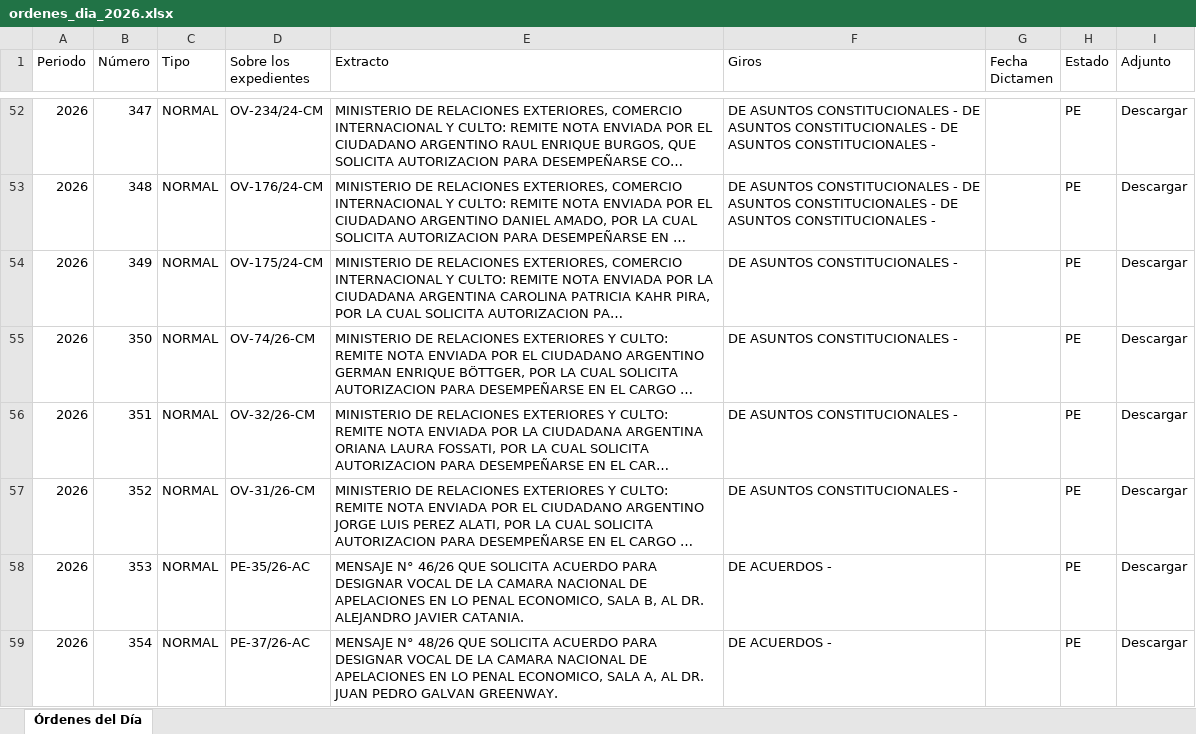
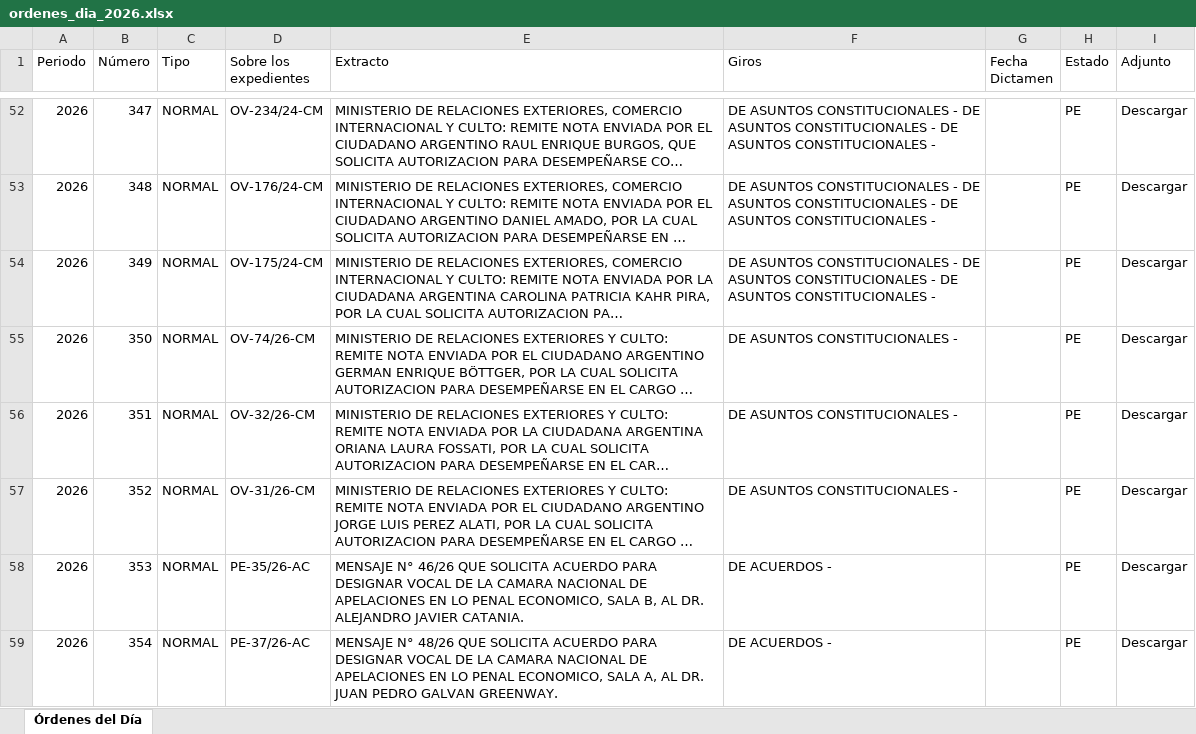
Before and after one commit to bonifaciomariano/hsn-sistema-legislativo, an Excel workbook: ordenes_dia_2026.xlsx, sheet Órdenes del Día, drawn as a sheet; only a part is shown, gaps mark what is left out; long unchanged cells end in …; values as stored, in another font and other column widths than the file's, no borders; the diff names each change by its address in the sheet, - before the commit and + after, or states it on an @@ line.

```diff
--- a/ordenes_dia_2026.xlsx (sheet Órdenes del Día)
+++ b/ordenes_dia_2026.xlsx (sheet Órdenes del Día)
-F54 (Giros): …CONSTITUCIONALES -
+F54 (Giros): …CONSTITUCIONALES - DE ASUNTOS CONSTITUCIONALES - DE ASUNTOS CONSTITUCIONALES -
```
Also changed, not shown: 2 other files.
